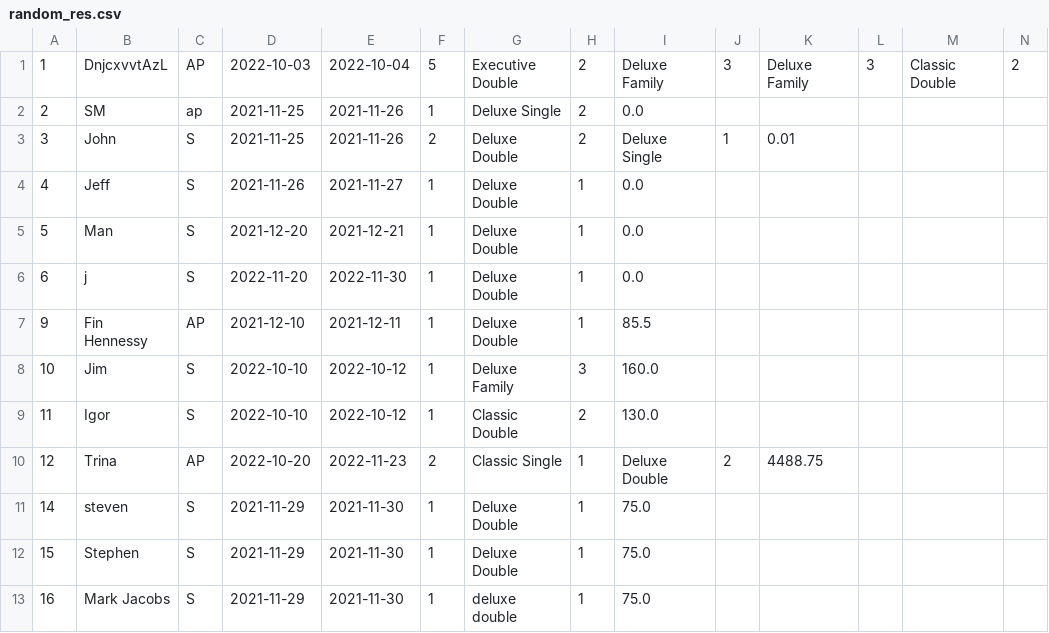
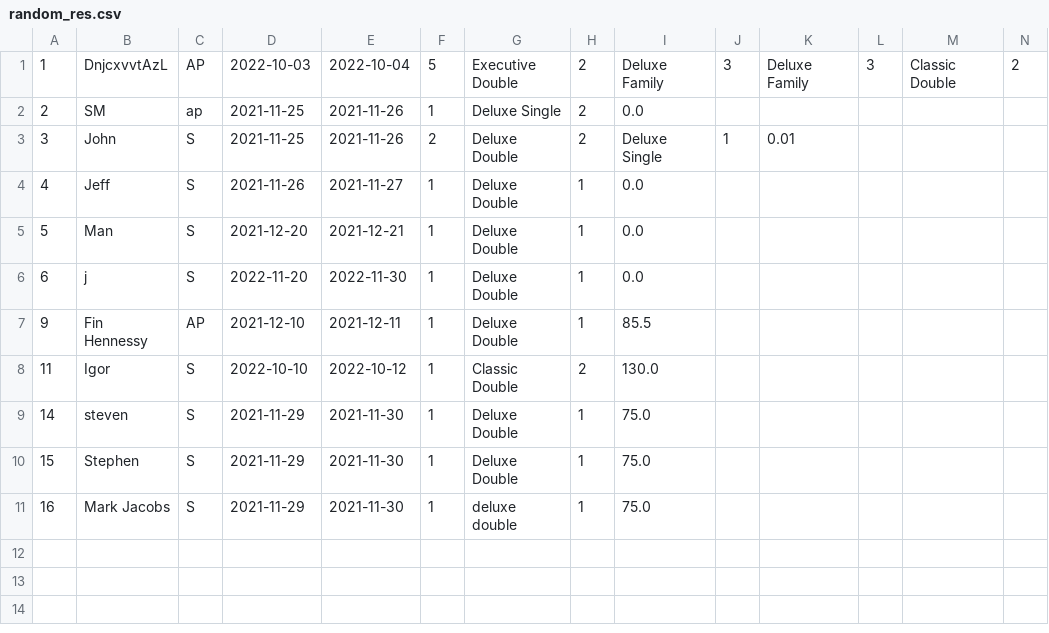
Before and after one commit to Jackobrien4555/Cs4013-project, a CSV file: reservations/random_res.csv, drawn as a sheet; only a part is shown; rows hold the shown columns only; the diff names each change by its address in the sheet, - before the commit and + after, or states it on an @@ line.

```diff
--- a/reservations/random_res.csv
+++ b/reservations/random_res.csv
-row 8: 10 | Jim | S | 2022-10-10 | 2022-10-12 | 1 | Deluxe Family | 3 | 160.0
-row 10: 12 | Trina | AP | 2022-10-20 | 2022-11-23 | 2 | Classic Single | 1 | Deluxe Double | 2 | 4488.75
```
Also changed, not shown: reservations/cancellations.csv, 7 other files.
